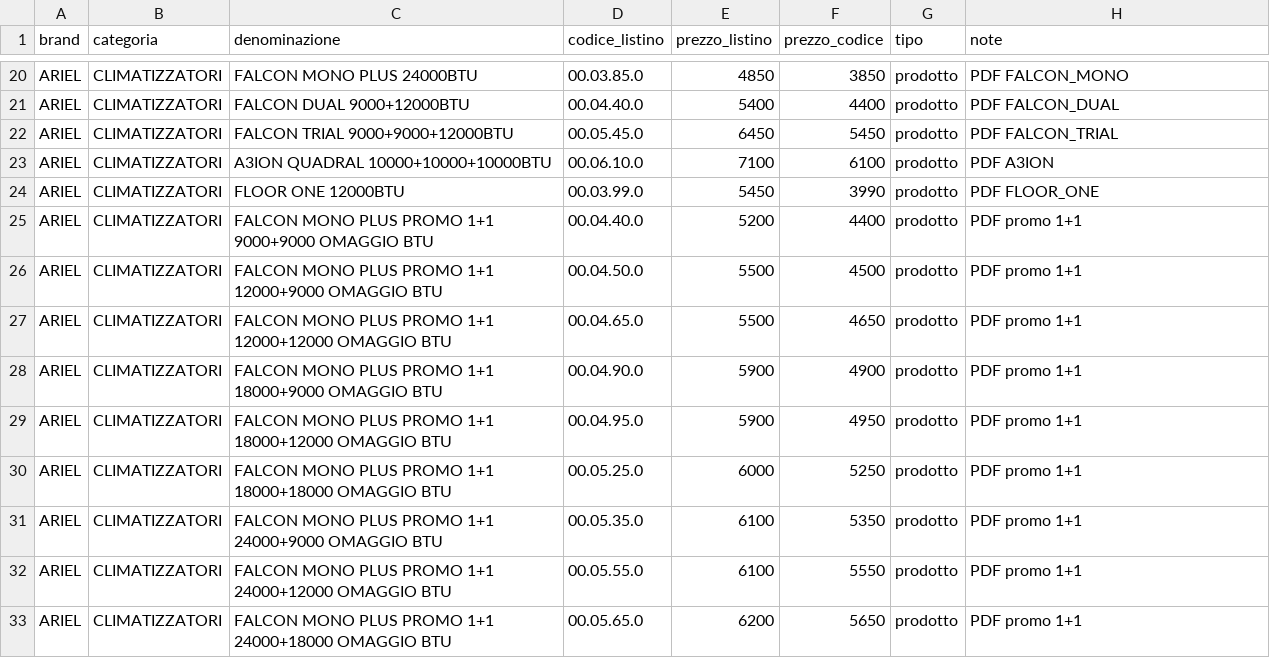
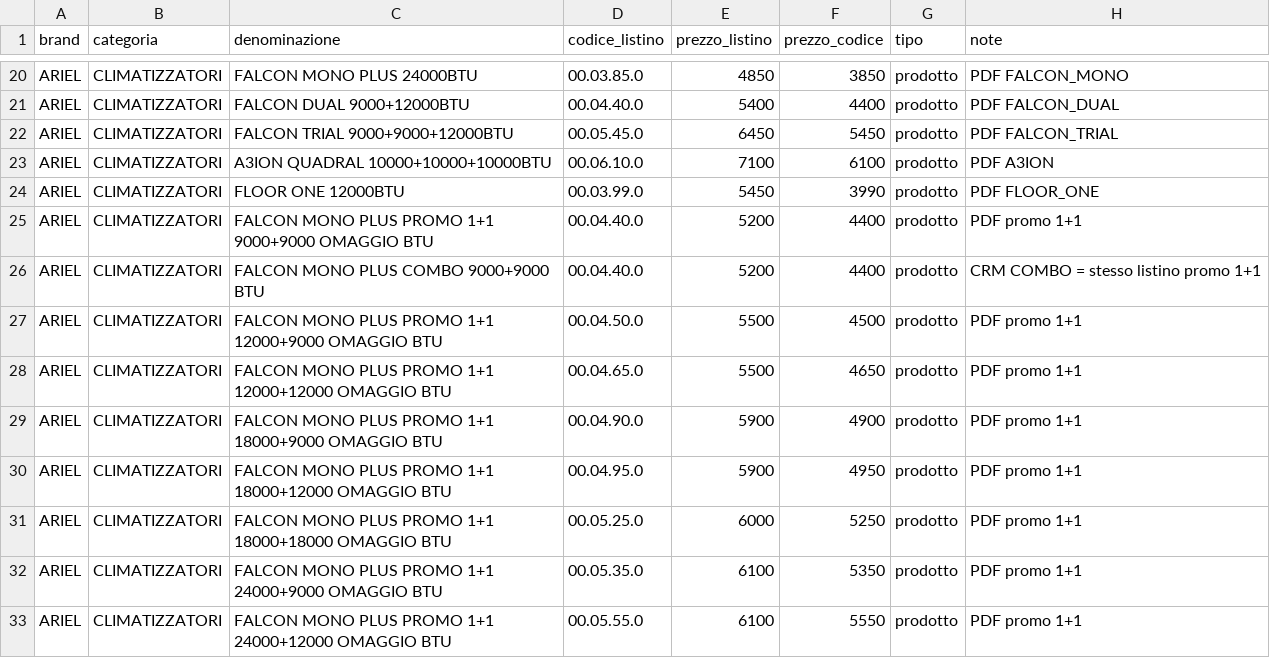
Before and after one commit to carminealvino-ui/ESPOCRM, a CSV file: database/data/listino-ariel-prodotti-07052026.csv, drawn as a sheet; only a part is shown, gaps mark what is left out; the shorter side is filled out with more unchanged rows.

```diff
--- a/database/data/listino-ariel-prodotti-07052026.csv
+++ b/database/data/listino-ariel-prodotti-07052026.csv
@@ -25,2 +25,3 @@ ARIEL;CLIMATIZZATORI;"FLOOR ONE 12000BTU";00.03.99.0;5450;3990;prodotto;"PDF FLO
 ARIEL;CLIMATIZZATORI;"FALCON MONO PLUS PROMO 1+1 9000+9000 OMAGGIO BTU";00.04.40.0;5200;4400;prodotto;"PDF promo 1+1"
+ARIEL;CLIMATIZZATORI;"FALCON MONO PLUS COMBO 9000+9000 BTU";00.04.40.0;5200;4400;prodotto;"CRM COMBO = stesso listino promo 1+1"
 ARIEL;CLIMATIZZATORI;"FALCON MONO PLUS PROMO 1+1 12000+9000 OMAGGIO BTU";00.04.50.0;5500;4500;prodotto;"PDF promo 1+1"
```
Also changed, not shown: 2 other files.
